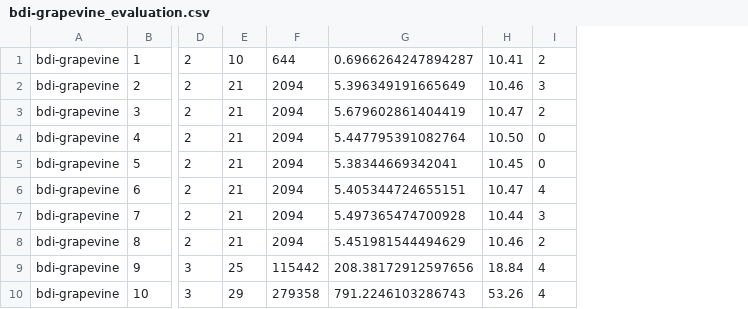
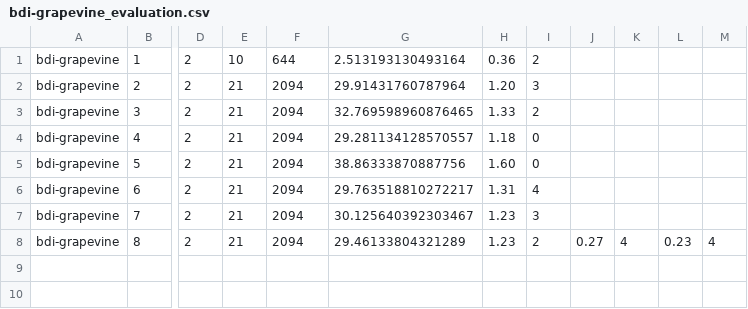
Before and after one commit to QuMuLab/rpmap, a CSV file: evaluation/bdi-grapevine_evaluation.csv, drawn as a sheet; only a part is shown, gaps mark what is left out; removed rows and columns are numbered as before the commit, all else as after; rows hold the shown columns only; the diff names each change by its address in the sheet, - before the commit and + after, or states it on an @@ line.

```diff
--- a/evaluation/bdi-grapevine_evaluation.csv
+++ b/evaluation/bdi-grapevine_evaluation.csv
-column G, rows 1-8: 0.6966264247894287 | 5.396349191665649 | 5.679602861404419 | 5.447795391082764 | 5.38344669342041 | 5.405344724655151 | 5.497365474700928 | 5.451981544494629
-column H, rows 1-8: 10.41 | 10.46 | 10.47 | 10.50 | 10.45 | 10.47 | 10.44 | 10.46
+column G, rows 1-8: 2.513193130493164 | 29.91431760787964 | 32.769598960876465 | 29.281134128570557 | 38.86333870887756 | 29.763518810272217 | 30.125640392303467 | 29.46133804321289
+column H, rows 1-8: 0.36 | 1.20 | 1.33 | 1.18 | 1.60 | 1.31 | 1.23 | 1.23
+column J, row 8: 0.27
+column K, row 8: 4
+column L, row 8: 0.23
+column M, row 8: 4
-row 9: bdi-grapevine | 9 | 3 | 25 | 115442 | 208.38172912597656 | 18.84 | 4
-row 10: bdi-grapevine | 10 | 3 | 29 | 279358 | 791.2246103286743 | 53.26 | 4
```
Also changed, not shown: evaluation/belief-desire_evaluation.csv, evaluation/belief-intention_evaluation.csv, 42 other files.
